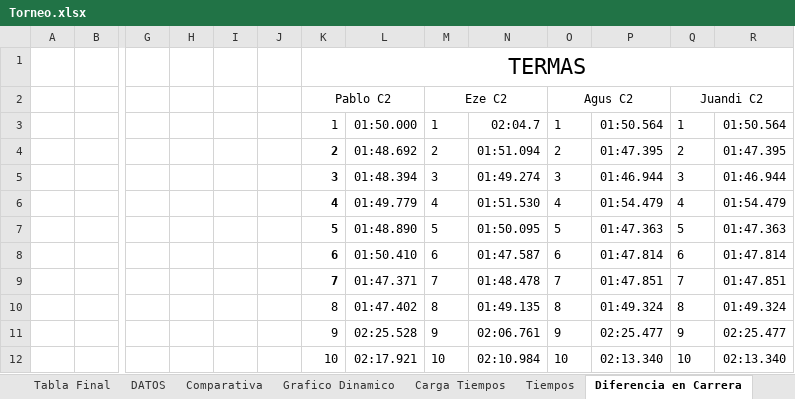
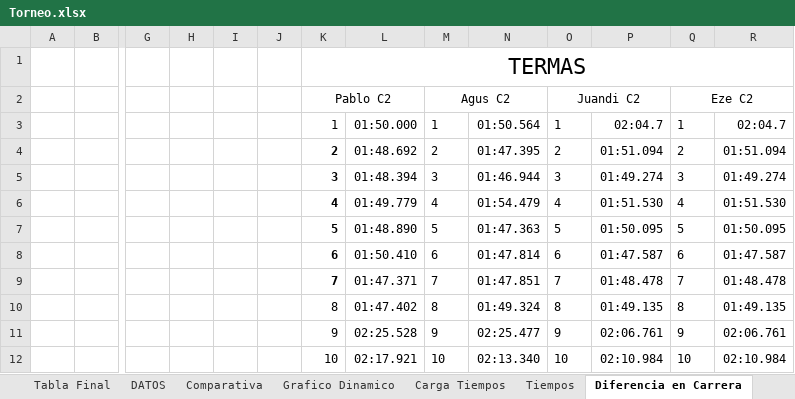
Before and after one commit to agusiraldi9223-ai/Torneo-TC2000, an Excel workbook: Torneo.xlsx, sheet Diferencia en Carrera, drawn as a sheet; only a part is shown, gaps mark what is left out; values as stored, in another font and other column widths than the file's, no borders; removed rows and columns are numbered as before the commit, all else as after; rows hold the shown columns only; the diff covers the shown part only; the diff names each change by its address in the sheet, - before the commit and + after, or states it on an @@ line.

Commit message:
Add files via upload

```diff
--- a/Torneo.xlsx (sheet Diferencia en Carrera)
+++ b/Torneo.xlsx (sheet Diferencia en Carrera)
-row 2:  |  |  |  |  |  | Pablo C2 |  | Eze C2 |  | Agus C2 |  | Juandi C2
+row 2:  |  |  |  |  |  | Pablo C2 |  | Agus C2 |  | Juandi C2 |  | Eze C2
-N3: 02:04.7
+N3: 01:50.564
-P3: 01:50.564
+P3: 02:04.7
-R3: 01:50.564
+R3: 02:04.7
-N4: 01:51.094
+N4: 01:47.395
-P4: 01:47.395
+P4: 01:51.094
-R4: 01:47.395
+R4: 01:51.094
-N5: 01:49.274
+N5: 01:46.944
-P5: 01:46.944
+P5: 01:49.274
-R5: 01:46.944
+R5: 01:49.274
-N6: 01:51.530
+N6: 01:54.479
-P6: 01:54.479
+P6: 01:51.530
-R6: 01:54.479
+R6: 01:51.530
-N7: 01:50.095
+N7: 01:47.363
-P7: 01:47.363
+P7: 01:50.095
-R7: 01:47.363
+R7: 01:50.095
-N8: 01:47.587
+N8: 01:47.814
-P8: 01:47.814
+P8: 01:47.587
-R8: 01:47.814
+R8: 01:47.587
-N9: 01:48.478
+N9: 01:47.851
-P9: 01:47.851
+P9: 01:48.478
-R9: 01:47.851
+R9: 01:48.478
-N10: 01:49.135
+N10: 01:49.324
-P10: 01:49.324
+P10: 01:49.135
-R10: 01:49.324
+R10: 01:49.135
-N11: 02:06.761
+N11: 02:25.477
-P11: 02:25.477
+P11: 02:06.761
-R11: 02:25.477
+R11: 02:06.761
-N12: 02:10.984
+N12: 02:13.340
-P12: 02:13.340
+P12: 02:10.984
-R12: 02:13.340
+R12: 02:10.984
```
Also changed, not shown: 31 added rows, 3 removed rows and 19 edited cells elsewhere in this sheet, sheet Hoja1, sheet Carga Tiempos, sheet DATOS, sheet Tabla Final, sheet Tiempos, sheet Comparativa, formulas that keep their value, charts or pictures.
